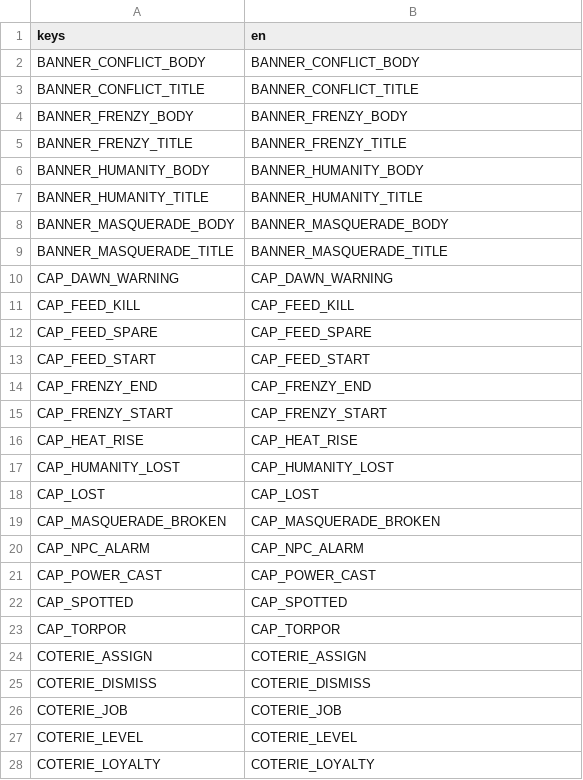
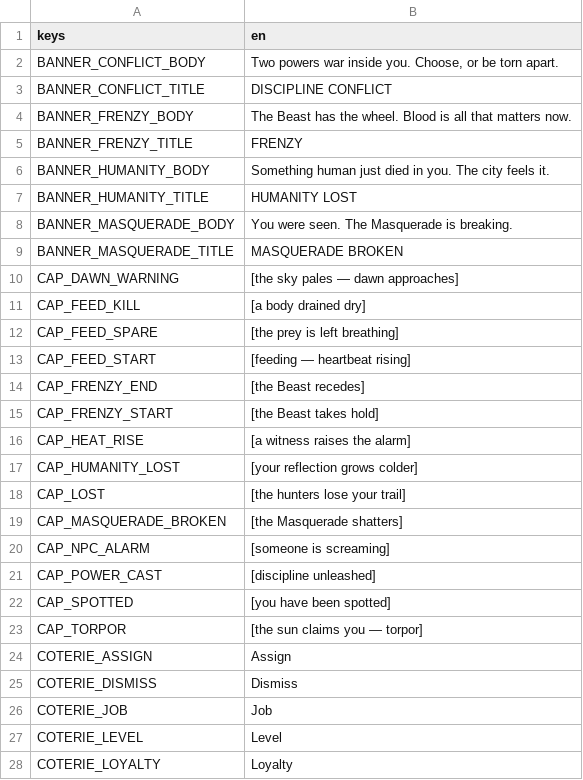
Before and after one commit to coldshalamov/Vamp, a CSV file: art/i18n/ui.en.csv, drawn as a sheet; only a part is shown; the diff covers the shown part only.

```diff
--- a/art/i18n/ui.en.csv
+++ b/art/i18n/ui.en.csv
@@ -1,28 +1,28 @@
 "keys","en"
-"BANNER_CONFLICT_BODY","BANNER_CONFLICT_BODY"
-"BANNER_CONFLICT_TITLE","BANNER_CONFLICT_TITLE"
-"BANNER_FRENZY_BODY","BANNER_FRENZY_BODY"
-"BANNER_FRENZY_TITLE","BANNER_FRENZY_TITLE"
-"BANNER_HUMANITY_BODY","BANNER_HUMANITY_BODY"
-"BANNER_HUMANITY_TITLE","BANNER_HUMANITY_TITLE"
-"BANNER_MASQUERADE_BODY","BANNER_MASQUERADE_BODY"
-"BANNER_MASQUERADE_TITLE","BANNER_MASQUERADE_TITLE"
-"CAP_DAWN_WARNING","CAP_DAWN_WARNING"
-"CAP_FEED_KILL","CAP_FEED_KILL"
-"CAP_FEED_SPARE","CAP_FEED_SPARE"
-"CAP_FEED_START","CAP_FEED_START"
-"CAP_FRENZY_END","CAP_FRENZY_END"
-"CAP_FRENZY_START","CAP_FRENZY_START"
-"CAP_HEAT_RISE","CAP_HEAT_RISE"
-"CAP_HUMANITY_LOST","CAP_HUMANITY_LOST"
-"CAP_LOST","CAP_LOST"
-"CAP_MASQUERADE_BROKEN","CAP_MASQUERADE_BROKEN"
-"CAP_NPC_ALARM","CAP_NPC_ALARM"
-"CAP_POWER_CAST","CAP_POWER_CAST"
-"CAP_SPOTTED","CAP_SPOTTED"
-"CAP_TORPOR","CAP_TORPOR"
-"COTERIE_ASSIGN","COTERIE_ASSIGN"
-"COTERIE_DISMISS","COTERIE_DISMISS"
-"COTERIE_JOB","COTERIE_JOB"
-"COTERIE_LEVEL","COTERIE_LEVEL"
-"COTERIE_LOYALTY","COTERIE_LOYALTY"
+"BANNER_CONFLICT_BODY","Two powers war inside you. Choose, or be torn apart."
+"BANNER_CONFLICT_TITLE","DISCIPLINE CONFLICT"
+"BANNER_FRENZY_BODY","The Beast has the wheel. Blood is all that matters now."
+"BANNER_FRENZY_TITLE","FRENZY"
+"BANNER_HUMANITY_BODY","Something human just died in you. The city feels it."
+"BANNER_HUMANITY_TITLE","HUMANITY LOST"
+"BANNER_MASQUERADE_BODY","You were seen. The Masquerade is breaking."
+"BANNER_MASQUERADE_TITLE","MASQUERADE BROKEN"
+"CAP_DAWN_WARNING","[the sky pales — dawn approaches]"
+"CAP_FEED_KILL","[a body drained dry]"
+"CAP_FEED_SPARE","[the prey is left breathing]"
+"CAP_FEED_START","[feeding — heartbeat rising]"
+"CAP_FRENZY_END","[the Beast recedes]"
+"CAP_FRENZY_START","[the Beast takes hold]"
+"CAP_HEAT_RISE","[a witness raises the alarm]"
+"CAP_HUMANITY_LOST","[your reflection grows colder]"
+"CAP_LOST","[the hunters lose your trail]"
+"CAP_MASQUERADE_BROKEN","[the Masquerade shatters]"
+"CAP_NPC_ALARM","[someone is screaming]"
+"CAP_POWER_CAST","[discipline unleashed]"
+"CAP_SPOTTED","[you have been spotted]"
+"CAP_TORPOR","[the sun claims you — torpor]"
+"COTERIE_ASSIGN","Assign"
+"COTERIE_DISMISS","Dismiss"
+"COTERIE_JOB","Job"
+"COTERIE_LEVEL","Level"
+"COTERIE_LOYALTY","Loyalty"
```
Also changed, not shown: 2 added rows and 80 edited cells elsewhere in this file, 17 other files.
